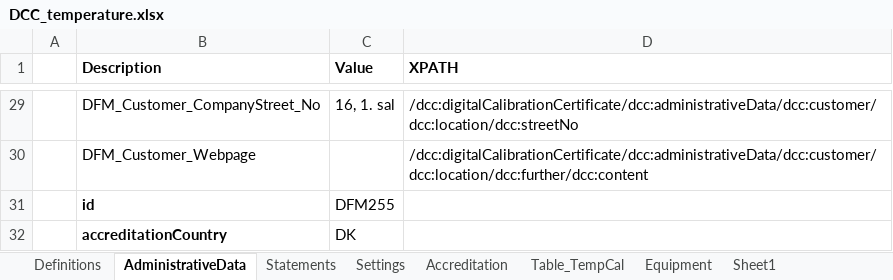
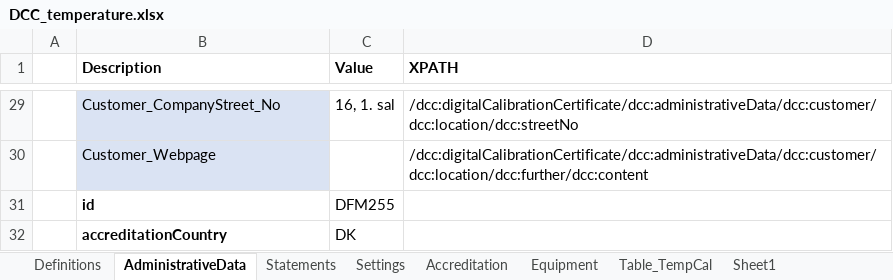
Before and after one commit to TC-IM-1448/DCC-Tables, an Excel workbook: Examples/DCC_temperature.xlsx, sheet AdministrativeData, drawn as a sheet; only a part is shown, gaps mark what is left out; values as stored, in another font and other column widths than the file's, no borders; the diff covers the shown part only; the diff names each change by its address in the sheet, - before the commit and + after, or states it on an @@ line.

```diff
--- a/Examples/DCC_temperature.xlsx (sheet AdministrativeData)
+++ b/Examples/DCC_temperature.xlsx (sheet AdministrativeData)
@@ sheet tab order changed: Definitions | AdministrativeData | Statements | Settings | Accreditation | Equipment | Table_TempCal | Sheet1 @@
-B29:B30 fill: none
+B29:B30 fill: #DAE3F3
-B29 (Description): DFM_Customer_CompanyStreet_No
+B29 (Description): Customer_CompanyStreet_No
-B30 (Description): DFM_Customer_Webpage
+B30 (Description): Customer_Webpage
```
Also changed, not shown: 25 edited cells and cell formats elsewhere in this sheet, sheet Table_TempCal, sheet Sheet1, 3 other files.
